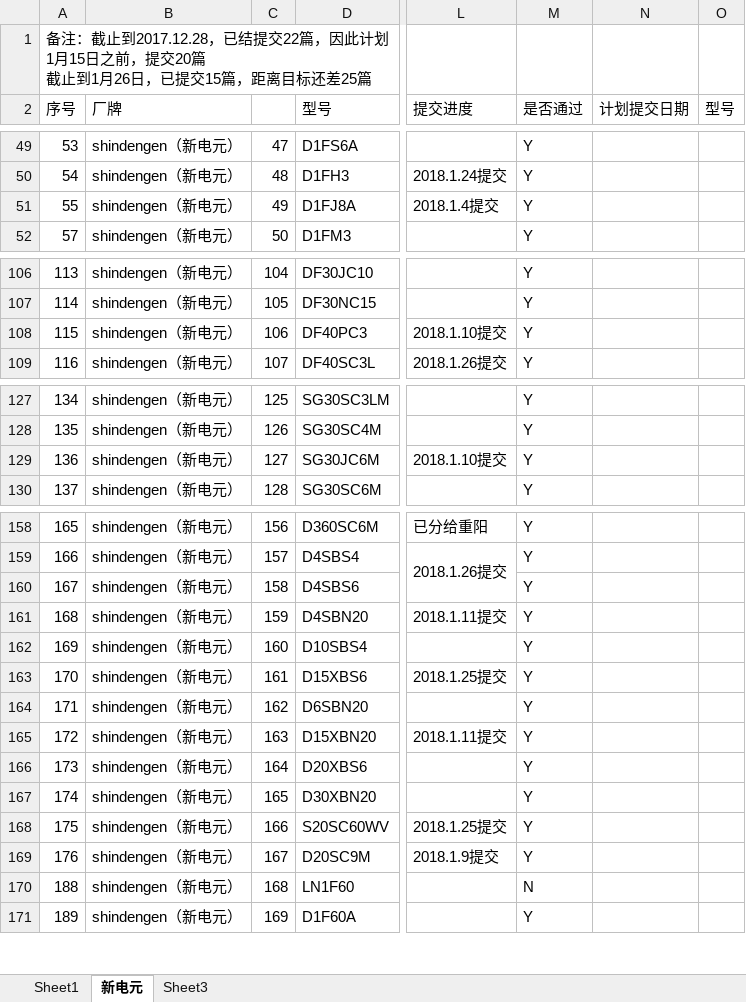
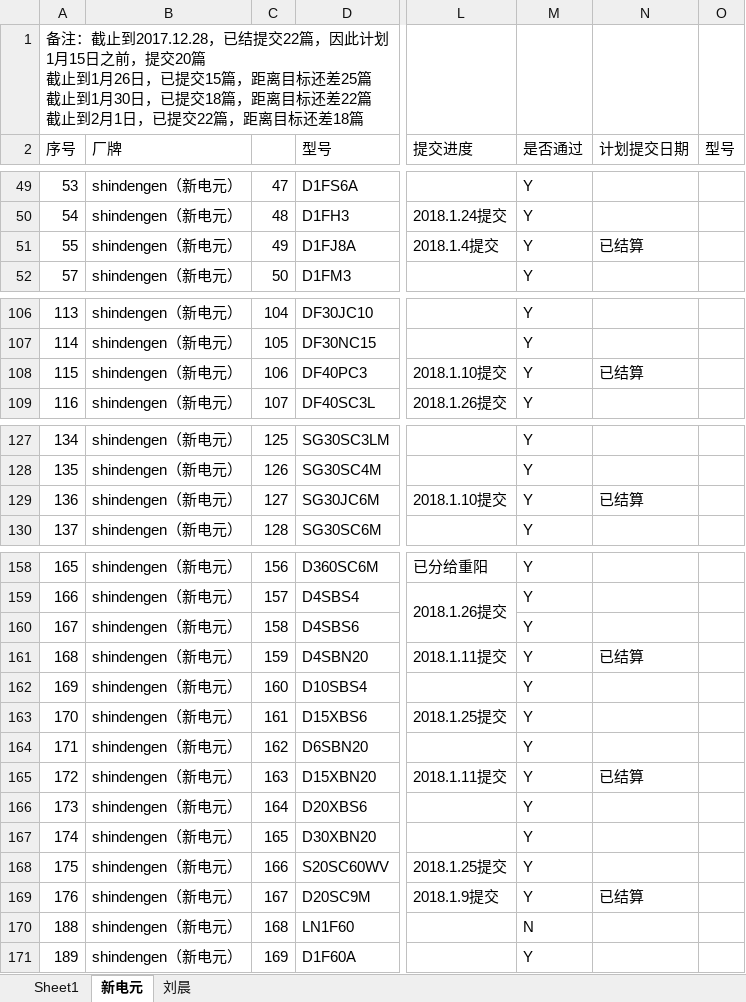
Before and after one commit to chunguangCG/shiqiang, an Excel workbook: 主题分工情况记录.xlsx, sheet 新电元, drawn as a sheet; only a part is shown, gaps mark what is left out; values as stored, in another font and other column widths than the file's, no cell formats; ↵ is a line break in a cell; the diff covers the shown part only; the diff names each change by its address in the sheet, - before the commit and + after, or states it on an @@ line.

```diff
--- a/主题分工情况记录.xlsx (sheet 新电元)
+++ b/主题分工情况记录.xlsx (sheet 新电元)
-sheet tab: Sheet3
+sheet tab: 刘晨
-A1 (序号): …还差25篇
+A1 (序号): …还差25篇 ↵ 截止到1月30日，已提交18篇，距离目标还差22篇 ↵ 截止到2月1日，已提交22篇，距离目标还差18篇
-N51 (计划提交日期): (empty)
+N51 (计划提交日期): 已结算
-N108 (计划提交日期): (empty)
+N108 (计划提交日期): 已结算
-N129 (计划提交日期): (empty)
+N129 (计划提交日期): 已结算
-N161 (计划提交日期): (empty)
+N161 (计划提交日期): 已结算
-N165 (计划提交日期): (empty)
+N165 (计划提交日期): 已结算
-N169 (计划提交日期): (empty)
+N169 (计划提交日期): 已结算
```
Also changed, not shown: 16 edited cells and merged cells elsewhere in this sheet, sheet 刘晨, sheet Sheet1, cell formats.
